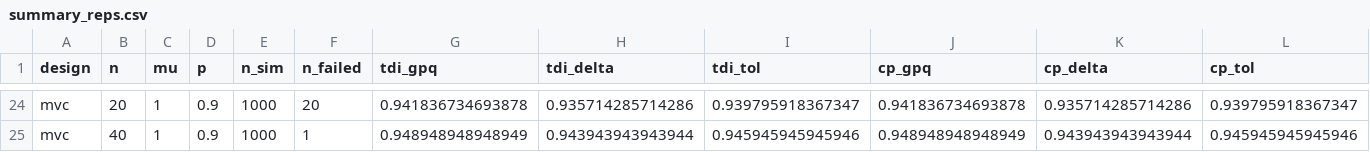
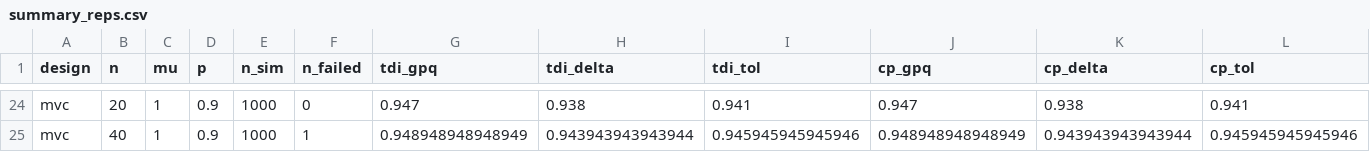
Before and after one commit to arcaldwell49/SimplyAgree, a CSV file: references/general/tdi_sims/summary_reps.csv, drawn as a sheet; only a part is shown, gaps mark what is left out; the diff covers the shown part only.

```diff
--- a/references/general/tdi_sims/summary_reps.csv
+++ b/references/general/tdi_sims/summary_reps.csv
@@ -24,2 +24,2 @@
-"mvc",20,1,0.9,1000,20,0.941836734693878,0.935714285714286,0.939795918367347,0.941836734693878,0.935714285714286,0.939795918367347
+"mvc",20,1,0.9,1000,0,0.947,0.938,0.941,0.947,0.938,0.941
 "mvc",40,1,0.9,1000,1,0.948948948948949,0.943943943943944,0.945945945945946,0.948948948948949,0.943943943943944,0.945945945945946
```
Also changed, not shown: 27 edited cells elsewhere in this file, references/general/linked_reps_sims/summary.csv, 6 other files.
